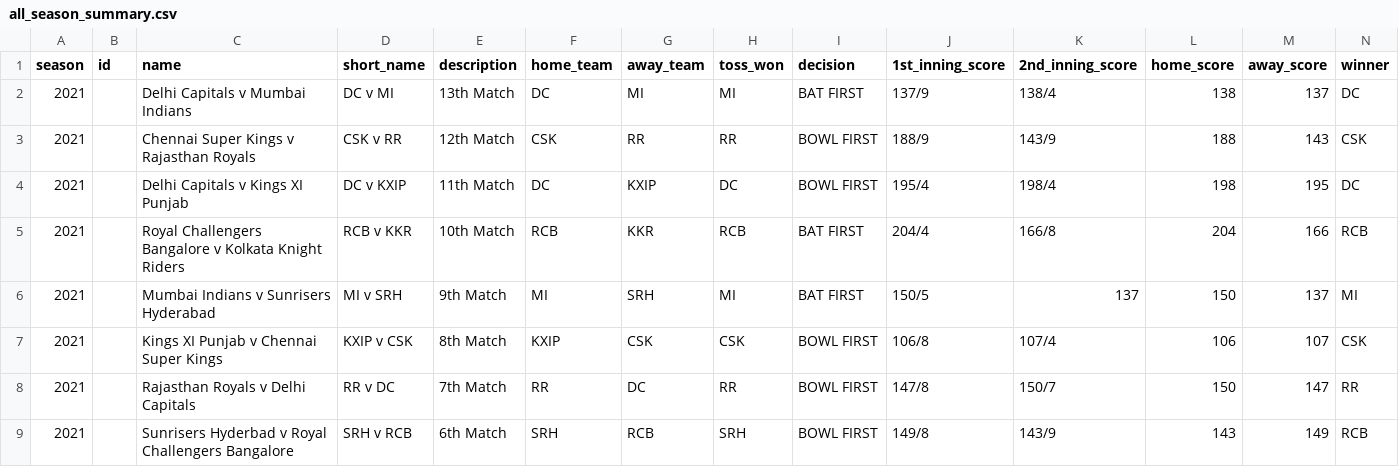
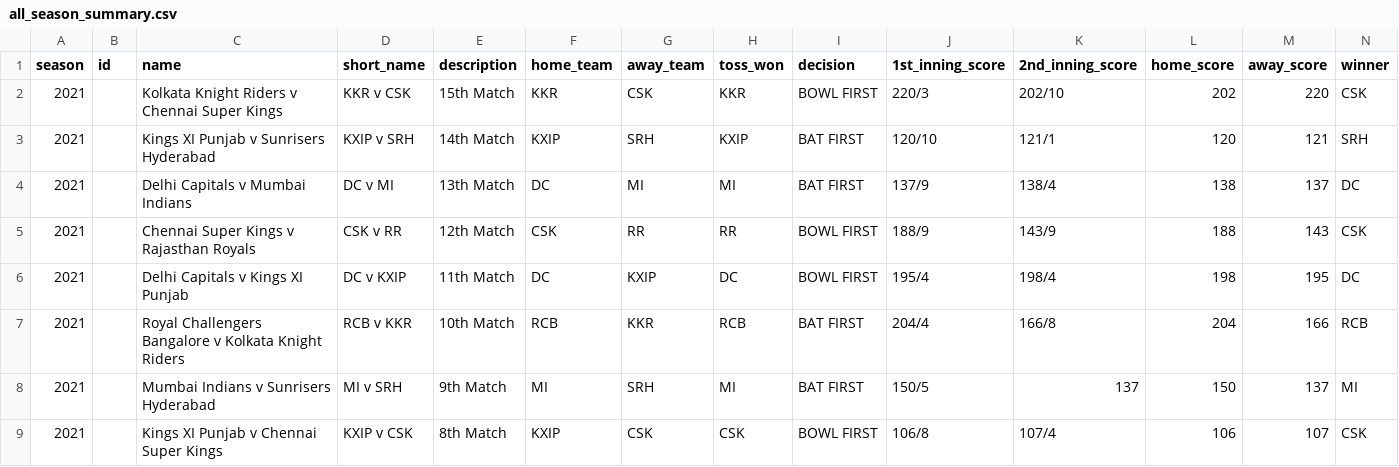
Before and after one commit to virendhanwani/ipl-simulator, a CSV file: all_season_summary.csv, drawn as a sheet; only a part is shown; the shorter side is filled out with more unchanged rows; rows hold the shown columns only; the diff names each change by its address in the sheet, - before the commit and + after, or states it on an @@ line.

Commit message:
updated data

```diff
--- a/all_season_summary.csv
+++ b/all_season_summary.csv
+row 2: 2021 |  | Kolkata Knight Riders v Chennai Super Kings | KKR v CSK | 15th Match | KKR | CSK | KKR | BOWL FIRST | 220/3 | 202/10 | 202 | 220 | CSK
+row 3: 2021 |  | Kings XI Punjab v Sunrisers Hyderabad | KXIP v SRH | 14th Match | KXIP | SRH | KXIP | BAT FIRST | 120/10 | 121/1 | 120 | 121 | SRH
```
